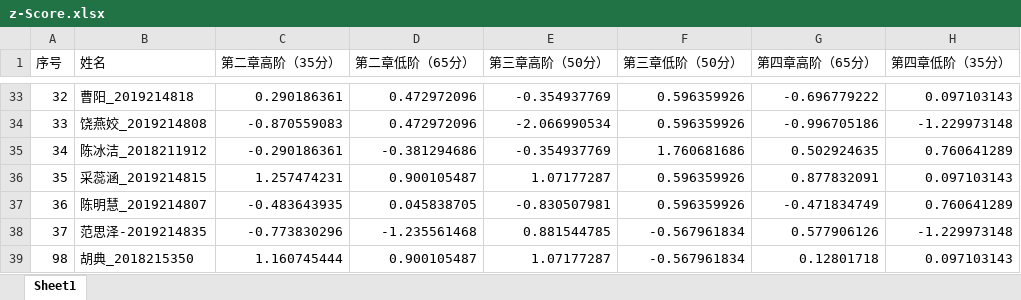
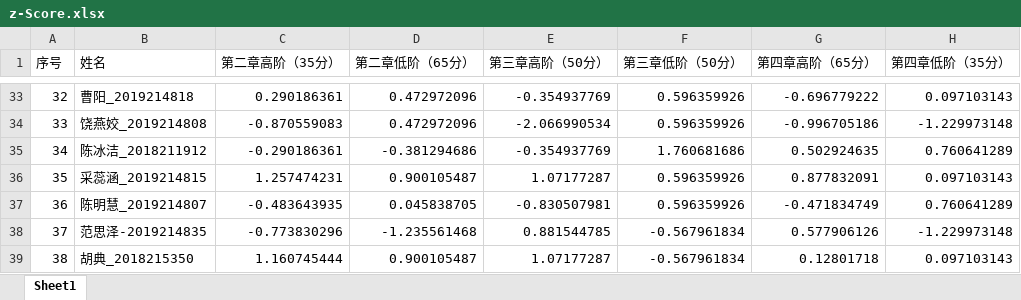
Before and after one commit to jackone666/Analyse, an Excel workbook: data/z-Score.xlsx, sheet Sheet1, drawn as a sheet; only a part is shown, gaps mark what is left out; values as stored, in another font and other column widths than the file's, no borders; the diff names each change by its address in the sheet, - before the commit and + after, or states it on an @@ line.

```diff
--- a/data/z-Score.xlsx (sheet Sheet1)
+++ b/data/z-Score.xlsx (sheet Sheet1)
-A39 (序号): 98
+A39 (序号): 38
```
Also changed, not shown: z-Score/toExcel/CluResult.xlsx, 7 other files.
